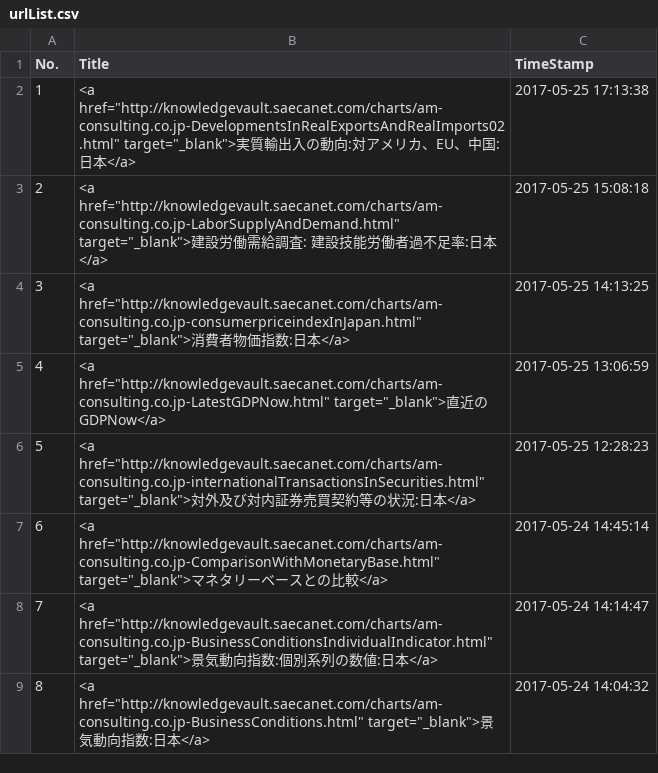
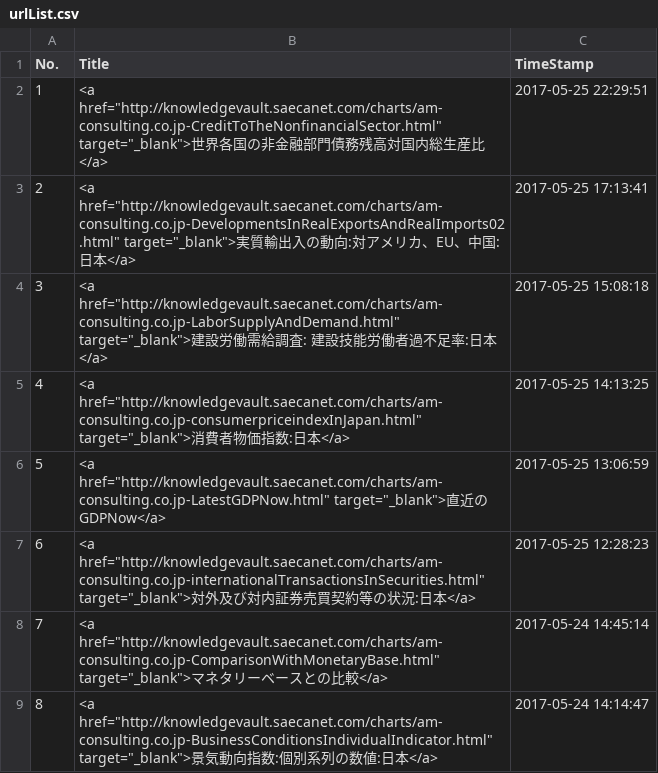
Before and after one commit to am-consulting/am-consulting.github.io, a CSV file: csv/urlList.csv, drawn as a sheet; only a part is shown; the shorter side is filled out with more unchanged rows; addresses are those after the commit; the diff names each change by its address in the sheet, - before the commit and + after, or states it on an @@ line.

Commit message:
世界各国の非金融部門債務残高対国内総生産比新規アップロード
世界各国の非金融部門債務残高対国内総生産比新規アップロード

```diff
--- a/csv/urlList.csv
+++ b/csv/urlList.csv
+row 2: 1 | <a href="http://knowledgevault.saecanet.com/charts/am-consulting.co.jp-CreditToTheNonfinancialSector.html" target="_blank">世界各国の非金融部門債務残高対国内総生産比</a> | 2017-05-25 22:29:51
@@ column A (No.) renumbered from row 3 down @@
-C3 (TimeStamp): 2017-05-25 17:13:38
+C3 (TimeStamp): 2017-05-25 17:13:41
```
Also changed, not shown: csv/knowledgevaultURL_List.csv, 6 other files.
